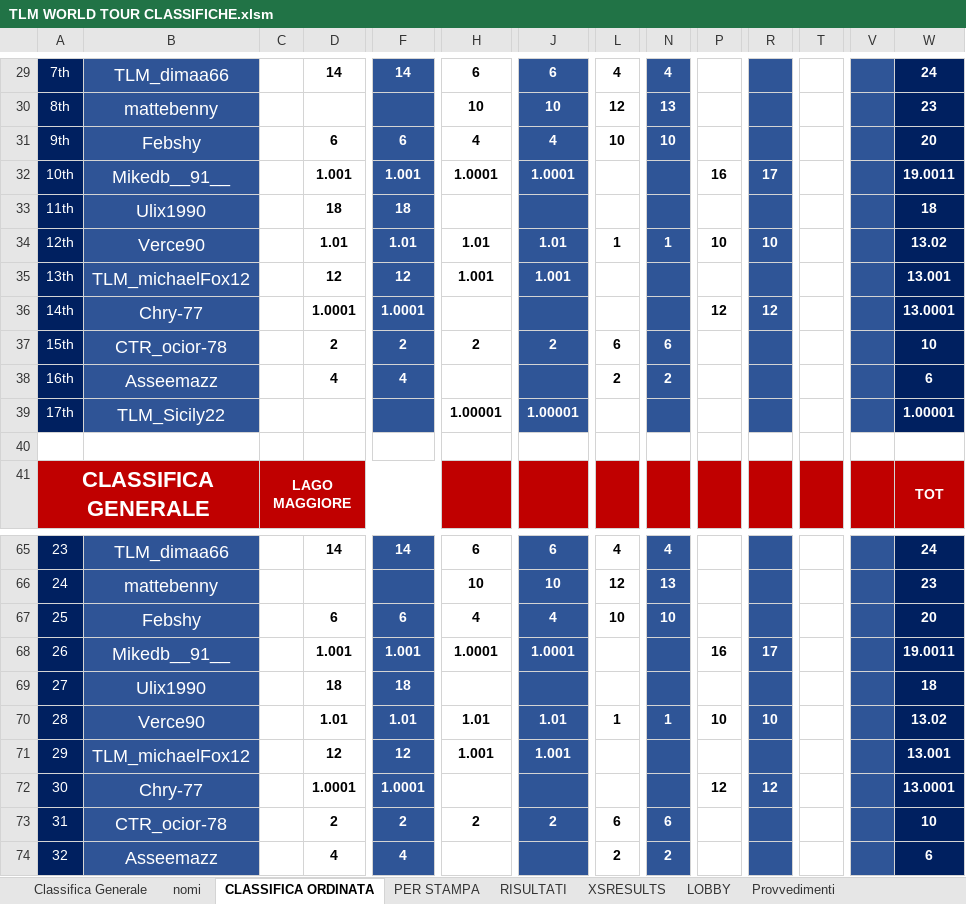
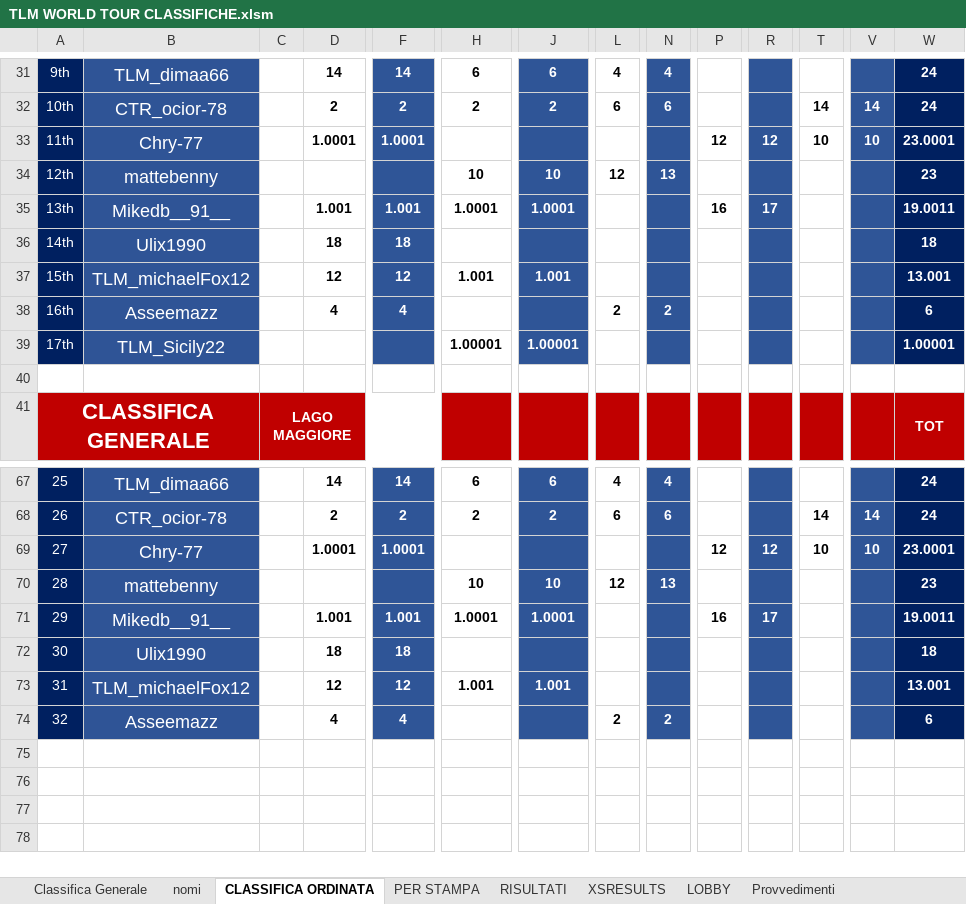
Before and after one commit to Parenji/AllTraction, an Excel workbook: backend/TLM WORLD TOUR CLASSIFICHE.xlsm, sheet CLASSIFICA ORDINATA, drawn as a sheet; only a part is shown, gaps mark what is left out; values as stored, in another font and other column widths than the file's, no borders; removed rows and columns are numbered as before the commit, all else as after; rows hold the shown columns only; the diff covers the shown part only; the diff names each change by its address in the sheet, - before the commit and + after, or states it on an @@ line.

```diff
--- a/backend/TLM WORLD TOUR CLASSIFICHE.xlsm (sheet CLASSIFICA ORDINATA)
+++ b/backend/TLM WORLD TOUR CLASSIFICHE.xlsm (sheet CLASSIFICA ORDINATA)
-A31: 7th
+A31: 9th
+row 32: 10th | CTR_ocior-78 |  | 2 | 2 | 2 | 2 | 6 | 6 |  |  | 14 | 14 | 24
+row 33: 11th | Chry-77 |  | 1.0001 | 1.0001 |  |  |  |  | 12 | 12 | 10 | 10 | 23.0001
-A34: 8th
+A34: 12th
-row 31: 9th | Febshy |  | 6 | 6 | 4 | 4 | 10 | 10 |  |  |  |  | 20
-A35: 10th
+A35: 13th
-A36: 11th
+A36: 14th
-row 34: 12th | Verce90 |  | 1.01 | 1.01 | 1.01 | 1.01 | 1 | 1 | 10 | 10 |  |  | 13.02
-A37: 13th
+A37: 15th
-row 36: 14th | Chry-77 |  | 1.0001 | 1.0001 |  |  |  |  | 12 | 12 |  |  | 13.0001
-row 37: 15th | CTR_ocior-78 |  | 2 | 2 | 2 | 2 | 6 | 6 |  |  |  |  | 10
-A67: 23
+A67: 25
+row 68: 26 | CTR_ocior-78 |  | 2 | 2 | 2 | 2 | 6 | 6 |  |  | 14 | 14 | 24
+row 69: 27 | Chry-77 |  | 1.0001 | 1.0001 |  |  |  |  | 12 | 12 | 10 | 10 | 23.0001
-A70: 24
+A70: 28
-row 67: 25 | Febshy |  | 6 | 6 | 4 | 4 | 10 | 10 |  |  |  |  | 20
-A71: 26
+A71: 29
-A72: 27
+A72: 30
-row 70: 28 | Verce90 |  | 1.01 | 1.01 | 1.01 | 1.01 | 1 | 1 | 10 | 10 |  |  | 13.02
-A73: 29
+A73: 31
-row 72: 30 | Chry-77 |  | 1.0001 | 1.0001 |  |  |  |  | 12 | 12 |  |  | 13.0001
-row 73: 31 | CTR_ocior-78 |  | 2 | 2 | 2 | 2 | 6 | 6 |  |  |  |  | 10
```
Also changed, not shown: 18 added rows, 14 removed rows and 40 edited cells elsewhere in this sheet, sheet PER STAMPA, sheet XSRESULTS, sheet RISULTATI, sheet Classifica Generale, sheet Provvedimenti, formulas that keep their value, backend/classifica/Classifiche.xlsx, backend/penalita/penalita.xlsx, 12 other files.
